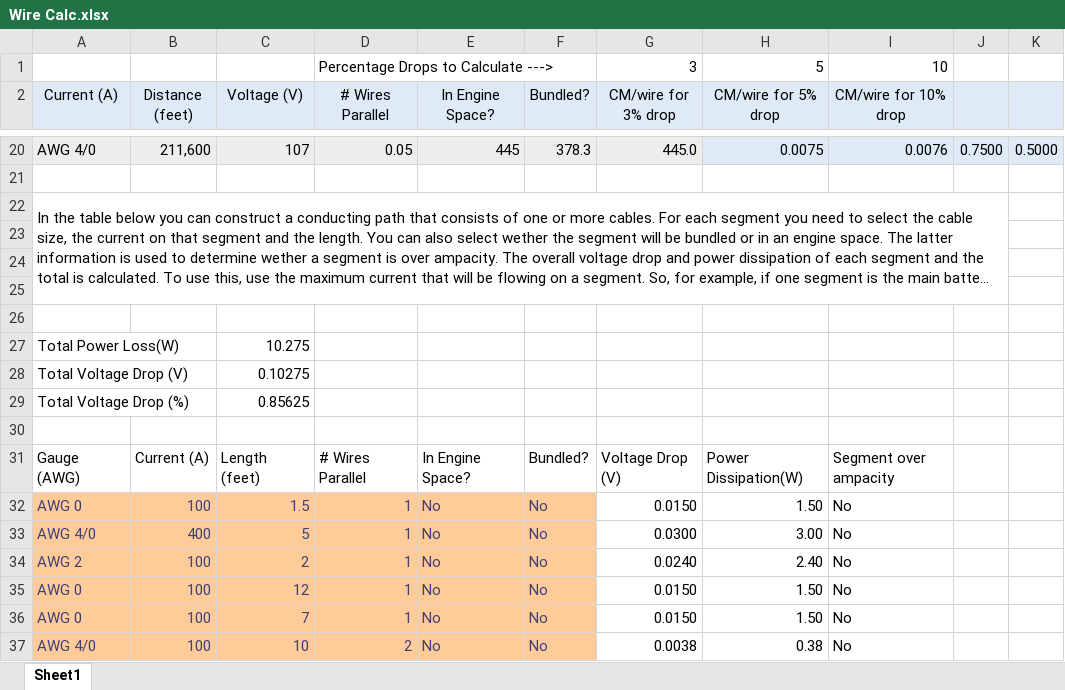
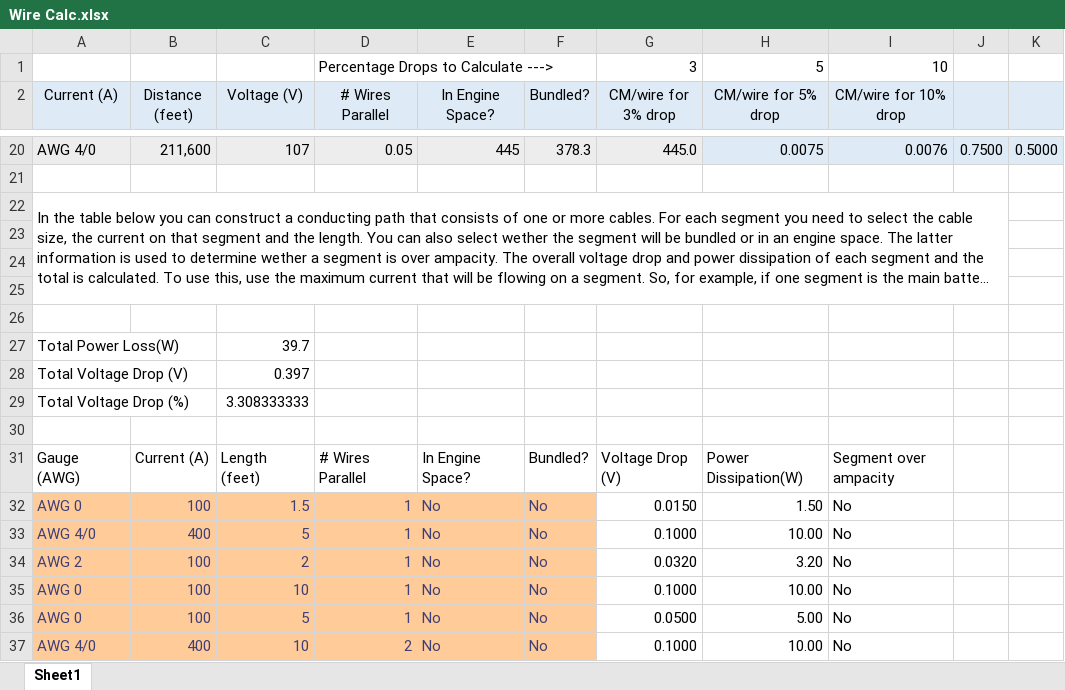
Before and after one commit to chrismcca/wirecalc, an Excel workbook: Wire Calc.xlsx, sheet Sheet1, drawn as a sheet; only a part is shown, gaps mark what is left out; long unchanged cells end in …; values as stored, in another font and other column widths than the file's, no borders; conditional formats not drawn; the diff names each change by its address in the sheet, - before the commit and + after, or states it on an @@ line.

Commit message:
Update Wire Calc.xlsx

```diff
--- a/Wire Calc.xlsx (sheet Sheet1)
+++ b/Wire Calc.xlsx (sheet Sheet1)
-C27 (Voltage (V)): 10.275
+C27 (Voltage (V)): 39.7
-C28 (Voltage (V)): 0.10275
+C28 (Voltage (V)): 0.397
-C29 (Voltage (V)): 0.85625
+C29 (Voltage (V)): 3.308333333
-G33 (CM/wire for 3% drop): 0.0300
+G33 (CM/wire for 3% drop): 0.1000
-H33 (CM/wire for 5% drop): 3.00
+H33 (CM/wire for 5% drop): 10.00
-G34 (CM/wire for 3% drop): 0.0240
+G34 (CM/wire for 3% drop): 0.0320
-H34 (CM/wire for 5% drop): 2.40
+H34 (CM/wire for 5% drop): 3.20
-C35 (Voltage (V)): 12
+C35 (Voltage (V)): 10
-G35 (CM/wire for 3% drop): 0.0150
+G35 (CM/wire for 3% drop): 0.1000
-H35 (CM/wire for 5% drop): 1.50
+H35 (CM/wire for 5% drop): 10.00
-C36 (Voltage (V)): 7
+C36 (Voltage (V)): 5
-G36 (CM/wire for 3% drop): 0.0150
+G36 (CM/wire for 3% drop): 0.0500
-H36 (CM/wire for 5% drop): 1.50
+H36 (CM/wire for 5% drop): 5.00
-B37 (Distance (feet)): 100
+B37 (Distance (feet)): 400
-G37 (CM/wire for 3% drop): 0.0038
+G37 (CM/wire for 3% drop): 0.1000
-H37 (CM/wire for 5% drop): 0.38
+H37 (CM/wire for 5% drop): 10.00
```
Also changed, not shown: formulas that keep their value.
